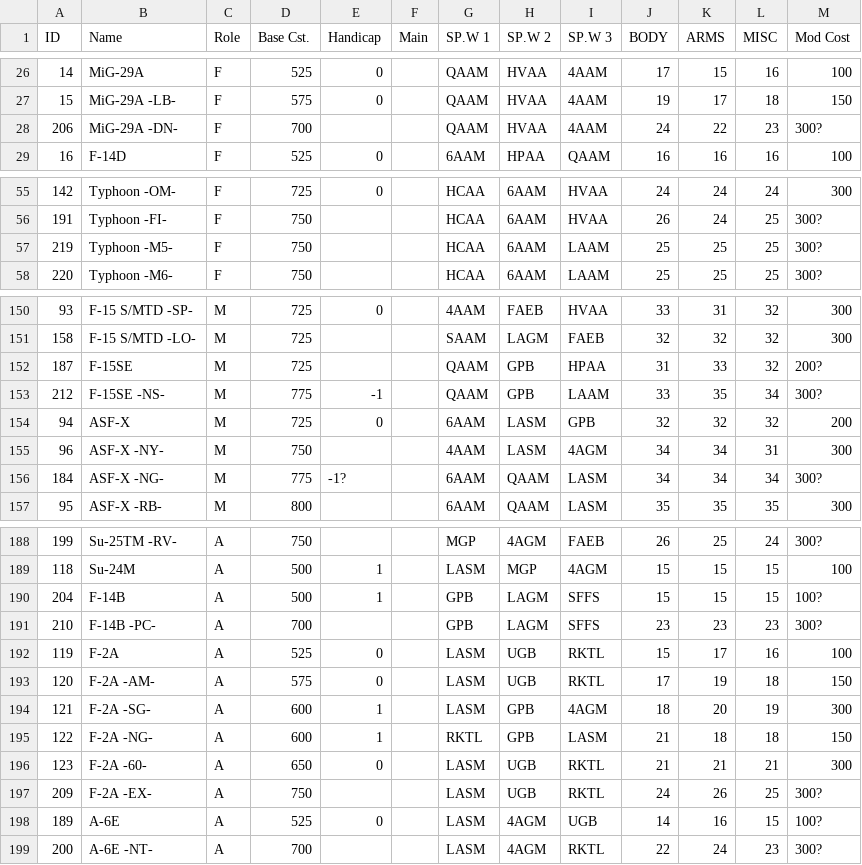
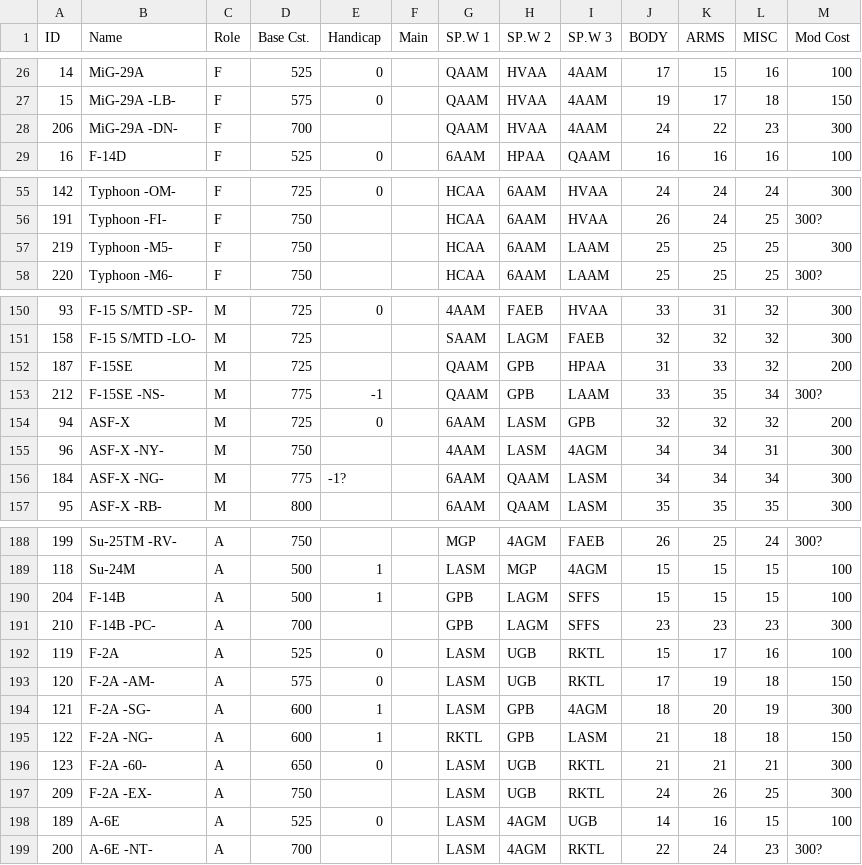
Before and after one commit to Azekthi/InfData, a TSV file: AircraftList.tsv, drawn as a sheet; only a part is shown, gaps mark what is left out; the diff covers the shown part only.

Commit message:
Correcting mod costs for the aircraft I own

```diff
--- a/AircraftList.tsv
+++ b/AircraftList.tsv
@@ -27,3 +27,3 @@ ID	Name	Role	Base Cst.	Handicap	Main	SP.W 1	SP.W 2	SP.W 3	BODY	ARMS	MISC	Mod Cos
 15	MiG-29A -LB-	F	575	0		QAAM	HVAA	4AAM	19	17	18	150
-206	MiG-29A -DN-	F	700			QAAM	HVAA	4AAM	24	22	23	300?
+206	MiG-29A -DN-	F	700			QAAM	HVAA	4AAM	24	22	23	300
 16	F-14D	F	525	0		6AAM	HPAA	QAAM	16	16	16	100
@@ -56,3 +56,3 @@ ID	Name	Role	Base Cst.	Handicap	Main	SP.W 1	SP.W 2	SP.W 3	BODY	ARMS	MISC	Mod Cos
 191	Typhoon -FI-	F	750			HCAA	6AAM	HVAA	26	24	25	300?
-219	Typhoon -M5-	F	750			HCAA	6AAM	LAAM	25	25	25	300?
+219	Typhoon -M5-	F	750			HCAA	6AAM	LAAM	25	25	25	300
 220	Typhoon -M6-	F	750			HCAA	6AAM	LAAM	25	25	25	300?
@@ -151,3 +151,3 @@ ID	Name	Role	Base Cst.	Handicap	Main	SP.W 1	SP.W 2	SP.W 3	BODY	ARMS	MISC	Mod Cos
 158	F-15 S/MTD -LO-	M	725			SAAM	LAGM	FAEB	32	32	32	300
-187	F-15SE	M	725			QAAM	GPB	HPAA	31	33	32	200?
+187	F-15SE	M	725			QAAM	GPB	HPAA	31	33	32	200
 212	F-15SE -NS-	M	775	-1		QAAM	GPB	LAAM	33	35	34	300?
@@ -155,3 +155,3 @@ ID	Name	Role	Base Cst.	Handicap	Main	SP.W 1	SP.W 2	SP.W 3	BODY	ARMS	MISC	Mod Cos
 96	ASF-X -NY-	M	750			4AAM	LASM	4AGM	34	34	31	300
-184	ASF-X -NG-	M	775	-1?		6AAM	QAAM	LASM	34	34	34	300?
+184	ASF-X -NG-	M	775	-1?		6AAM	QAAM	LASM	34	34	34	300
 95	ASF-X -RB-	M	800			6AAM	QAAM	LASM	35	35	35	300
@@ -189,4 +189,4 @@ ID	Name	Role	Base Cst.	Handicap	Main	SP.W 1	SP.W 2	SP.W 3	BODY	ARMS	MISC	Mod Cos
 118	Su-24M	A	500	1		LASM	MGP	4AGM	15	15	15	100
-204	F-14B	A	500	1		GPB	LAGM	SFFS	15	15	15	100?
-210	F-14B -PC-	A	700			GPB	LAGM	SFFS	23	23	23	300?
+204	F-14B	A	500	1		GPB	LAGM	SFFS	15	15	15	100
+210	F-14B -PC-	A	700			GPB	LAGM	SFFS	23	23	23	300
 119	F-2A	A	525	0		LASM	UGB	RKTL	15	17	16	100
@@ -196,4 +196,4 @@ ID	Name	Role	Base Cst.	Handicap	Main	SP.W 1	SP.W 2	SP.W 3	BODY	ARMS	MISC	Mod Cos
 123	F-2A -60-	A	650	0		LASM	UGB	RKTL	21	21	21	300
-209	F-2A -EX-	A	750			LASM	UGB	RKTL	24	26	25	300?
-189	A-6E	A	525	0		LASM	4AGM	UGB	14	16	15	100?
+209	F-2A -EX-	A	750			LASM	UGB	RKTL	24	26	25	300
+189	A-6E	A	525	0		LASM	4AGM	UGB	14	16	15	100
 200	A-6E -NT-	A	700			LASM	4AGM	RKTL	22	24	23	300?
```
Also changed, not shown: 20 edited cells elsewhere in this file.
